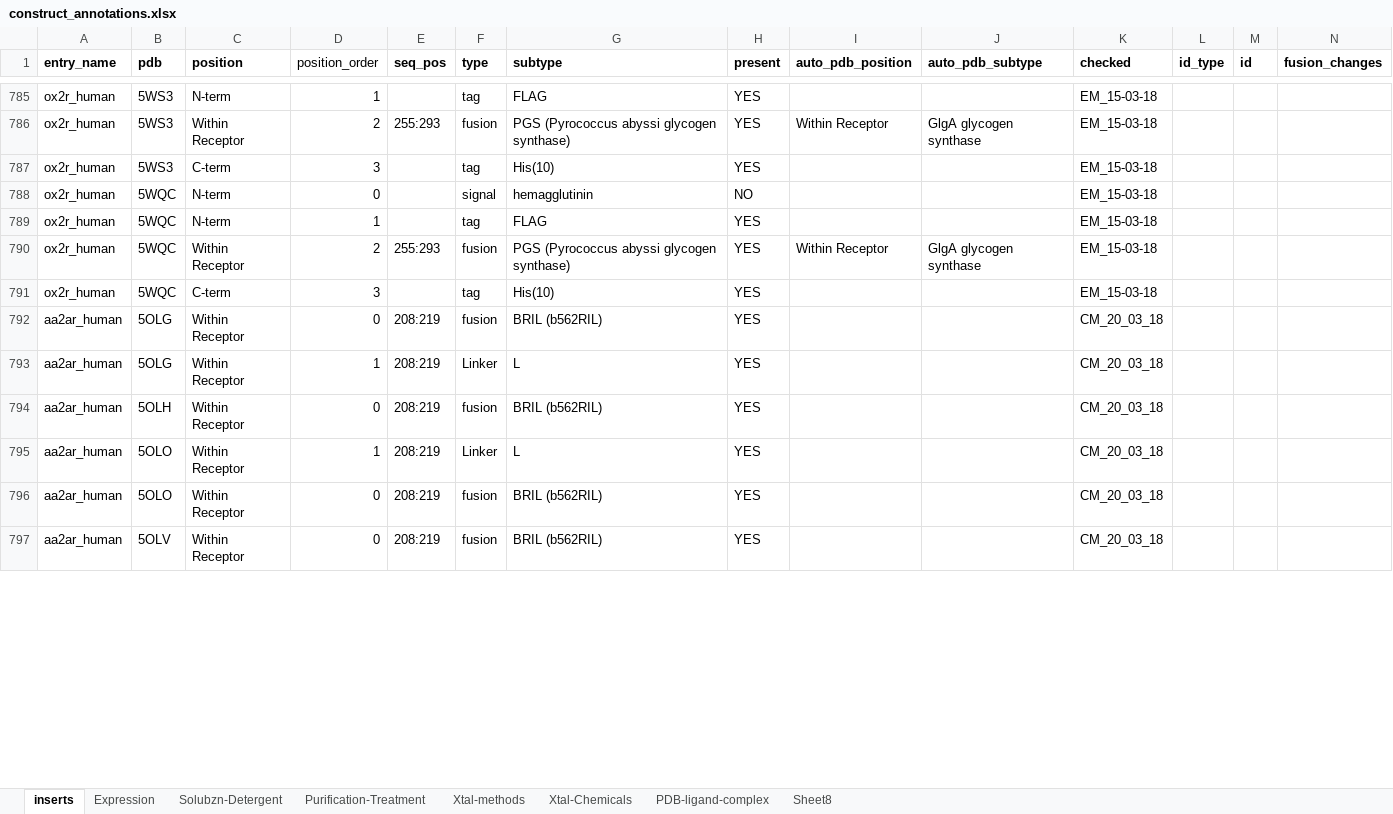
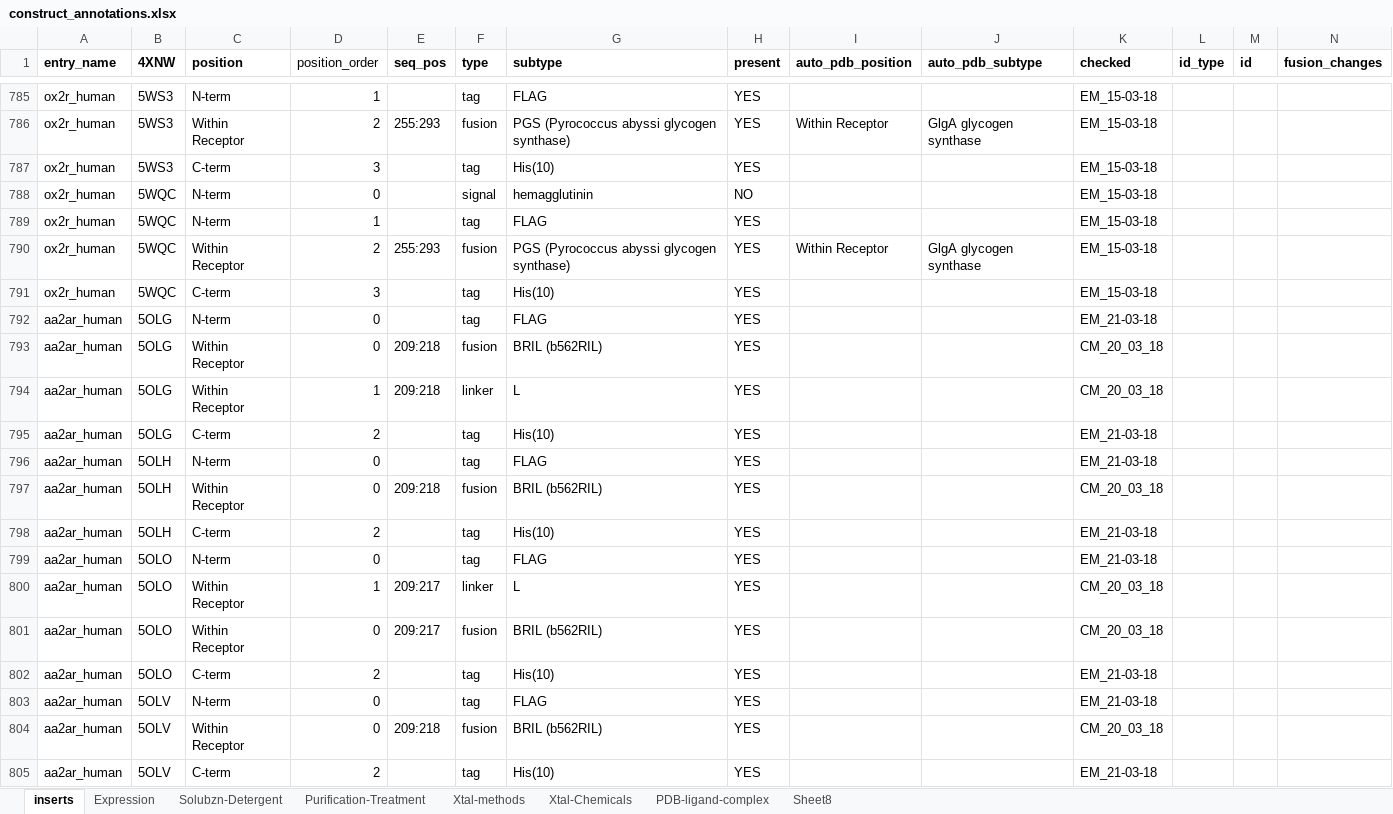
Before and after one commit to protwis/gpcrdb_data, an Excel workbook: structure_data/construct_data/construct_annotations.xlsx, sheet inserts, drawn as a sheet; only a part is shown, gaps mark what is left out; values as stored, in another font and other column widths than the file's, no borders; addresses are those after the commit; rows hold the shown columns only; the diff covers the shown part only; the diff names each change by its address in the sheet, - before the commit and + after, or states it on an @@ line.

```diff
--- a/structure_data/construct_data/construct_annotations.xlsx (sheet inserts)
+++ b/structure_data/construct_data/construct_annotations.xlsx (sheet inserts)
-B1: pdb
+B1: 4XNW
+row 792: aa2ar_human | 5OLG | N-term | 0 |  | tag | FLAG | YES |  |  | EM_21-03-18
-E793:E794 (seq_pos): 208:219
+E793:E794 (seq_pos): 209:218
-F794 (type): Linker
+F794 (type): linker
+row 795: aa2ar_human | 5OLG | C-term | 2 |  | tag | His(10) | YES |  |  | EM_21-03-18
+row 796: aa2ar_human | 5OLH | N-term | 0 |  | tag | FLAG | YES |  |  | EM_21-03-18
-E797 (seq_pos): 208:219
+E797 (seq_pos): 209:218
+row 798: aa2ar_human | 5OLH | C-term | 2 |  | tag | His(10) | YES |  |  | EM_21-03-18
+row 799: aa2ar_human | 5OLO | N-term | 0 |  | tag | FLAG | YES |  |  | EM_21-03-18
-E800:E801 (seq_pos): 208:219
+E800:E801 (seq_pos): 209:217
-F800 (type): Linker
+F800 (type): linker
+row 802: aa2ar_human | 5OLO | C-term | 2 |  | tag | His(10) | YES |  |  | EM_21-03-18
+row 803: aa2ar_human | 5OLV | N-term | 0 |  | tag | FLAG | YES |  |  | EM_21-03-18
-E804 (seq_pos): 208:219
+E804 (seq_pos): 209:218
+row 805: aa2ar_human | 5OLV | C-term | 2 |  | tag | His(10) | YES |  |  | EM_21-03-18
```
Also changed, not shown: 18 added rows and 87 edited cells elsewhere in this sheet, sheet Xtal-Chemicals, sheet Solubzn-Detergent, sheet Xtal-methods, sheet PDB-ligand-complex, sheet Expression, sheet Purification-Treatment.
